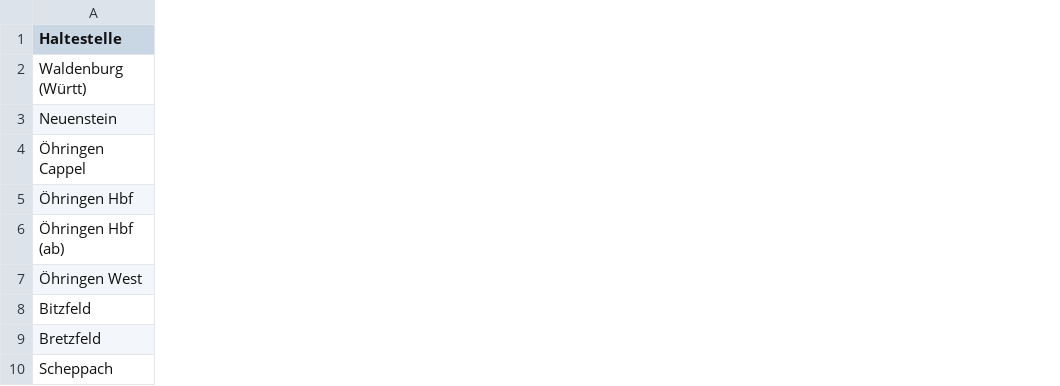
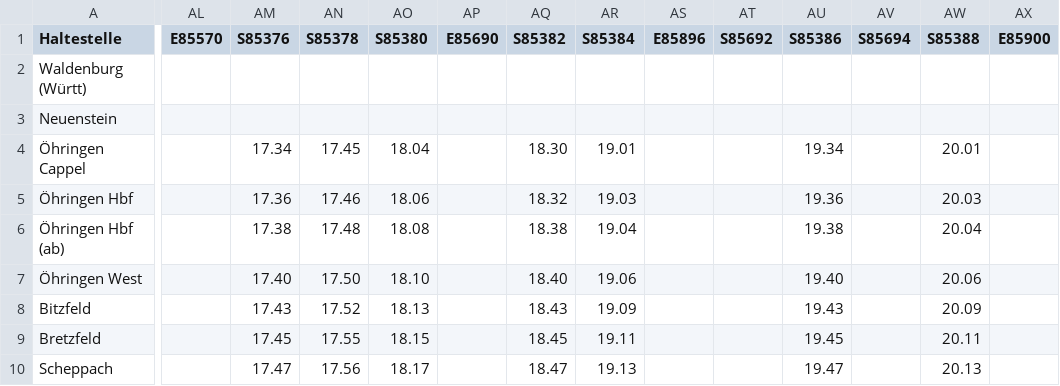
Before and after one commit to felixebert/timetable-comparison, a CSV file: data/S4 Vergleich - Haltezeiten Richtung Karlsruhe - neu.csv, drawn as a sheet; only a part is shown, gaps mark what is left out; the diff covers the shown part only; the diff names each change by its address in the sheet, - before the commit and + after, or states it on an @@ line.

```diff
--- a/data/S4 Vergleich - Haltezeiten Richtung Karlsruhe - neu.csv
+++ b/data/S4 Vergleich - Haltezeiten Richtung Karlsruhe - neu.csv
+column AL (E85570), empty
+column AM (S85376), rows 4-10: 17.34 | 17.36 | 17.38 | 17.40 | 17.43 | 17.45 | 17.47
+column AN (S85378), rows 4-10: 17.45 | 17.46 | 17.48 | 17.50 | 17.52 | 17.55 | 17.56
+column AO (S85380), rows 4-10: 18.04 | 18.06 | 18.08 | 18.10 | 18.13 | 18.15 | 18.17
+column AP (E85690), empty
+column AQ (S85382), rows 4-10: 18.30 | 18.32 | 18.38 | 18.40 | 18.43 | 18.45 | 18.47
+column AR (S85384), rows 4-10: 19.01 | 19.03 | 19.04 | 19.06 | 19.09 | 19.11 | 19.13
+column AS (E85896), empty
+column AT (S85692), empty
+column AU (S85386), rows 4-10: 19.34 | 19.36 | 19.38 | 19.40 | 19.43 | 19.45 | 19.47
+column AV (S85694), empty
+column AW (S85388), rows 4-10: 20.01 | 20.03 | 20.04 | 20.06 | 20.09 | 20.11 | 20.13
+column AX (E85900), empty
```
Also changed, not shown: 7 added columns elsewhere in this file, 7 other files.
